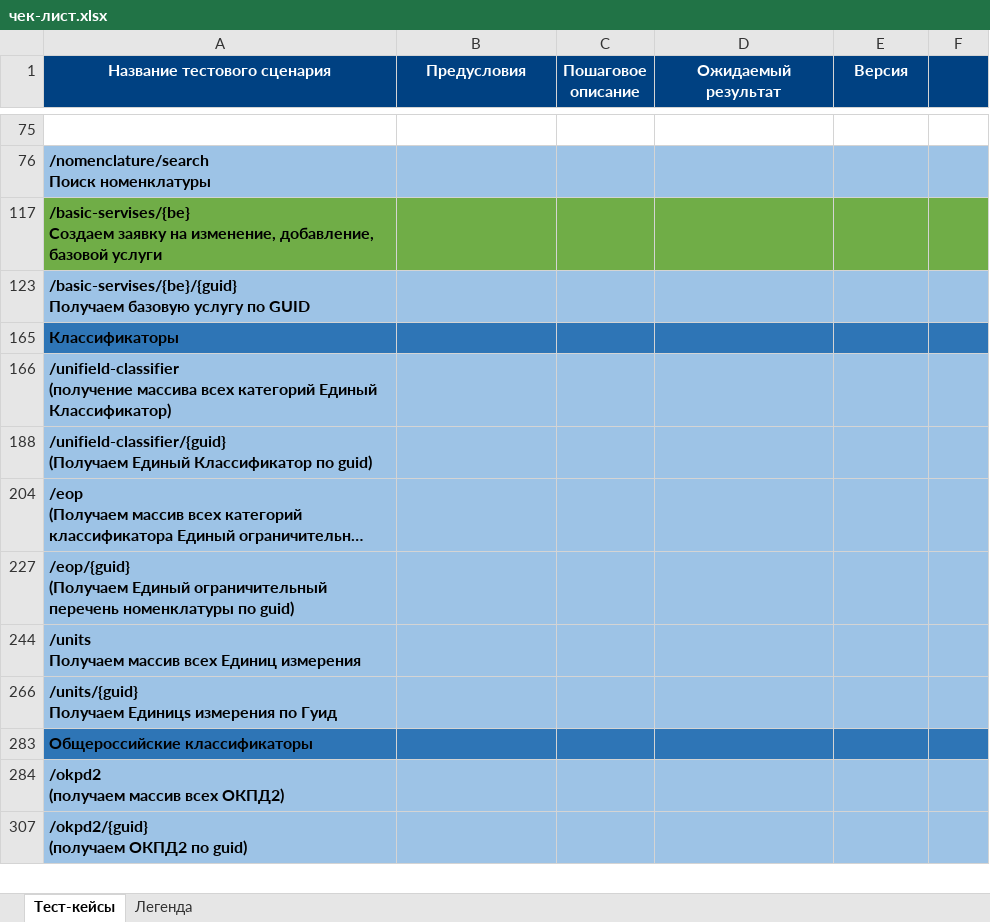
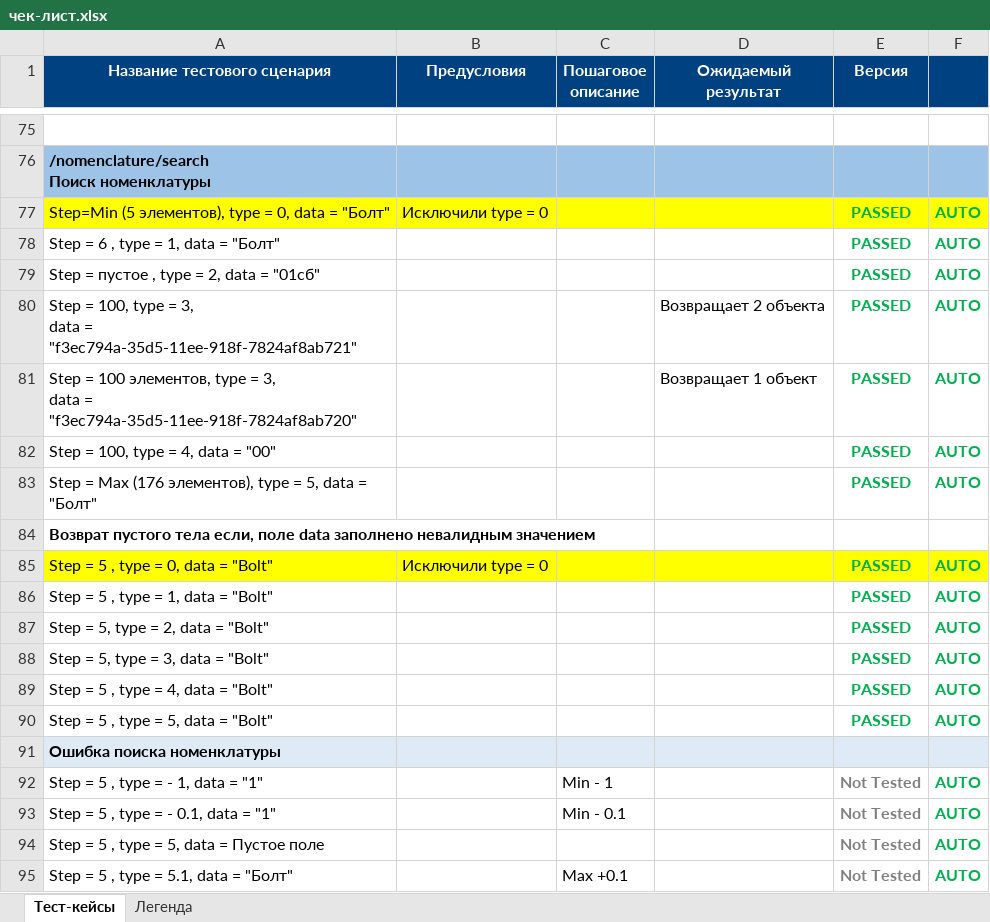
Before and after one commit to MalyshevAV/AutoTest, an Excel workbook: чек-лист.xlsx, sheet Тест-кейсы, drawn as a sheet; only a part is shown, gaps mark what is left out; the shorter side is filled out with more unchanged rows; long unchanged cells end in …; values as stored, in another font and other column widths than the file's, no borders; ↵ is a line break in a cell; the diff covers the shown part only; the diff names each change by its address in the sheet, - before the commit and + after, or states it on an @@ line.

```diff
--- a/чек-лист.xlsx (sheet Тест-кейсы)
+++ b/чек-лист.xlsx (sheet Тест-кейсы)
@@ row 77 unhidden: Step=Min (5 элементов), type = 0, data = "Болт" | Исключили type = 0 |  |  | PASSED | AUTO @@
@@ row 78 unhidden: Step = 6 , type = 1, data = "Болт" |  |  |  | PASSED | AUTO @@
@@ row 79 unhidden: Step = пустое , type = 2, data = "01сб" |  |  |  | PASSED | AUTO @@
@@ row 80 unhidden: Step = 100, type = 3, ↵ data = "f3ec794a-35d5-11ee-918f-7824af8ab721" |  |  | Возвращает 2 объекта | PASSED | AUTO @@
@@ row 81 unhidden: Step = 100 элементов, type = 3, ↵ data = "f3ec794a-35d5-11ee-918f-7824af8ab720" |  |  | Возвращает 1 объект | PASSED | AUTO @@
@@ row 82 unhidden: Step = 100, type = 4, data = "00" |  |  |  | PASSED | AUTO @@
@@ row 83 unhidden: Step = Max (176 элементов), type = 5, data = "Болт" |  |  |  | PASSED | AUTO @@
@@ row 84 unhidden: Возврат пустого тела если, поле data заполнено невалидным значением @@
@@ row 85 unhidden: Step = 5 , type = 0, data = "Bolt" | Исключили type = 0 |  |  | PASSED | AUTO @@
@@ row 86 unhidden: Step = 5 , type = 1, data = "Bolt" |  |  |  | PASSED | AUTO @@
@@ row 87 unhidden: Step = 5, type = 2, data = "Bolt" |  |  |  | PASSED | AUTO @@
+row 88: Step = 5, type = 3, data = "Bolt" |  |  |  | PASSED | AUTO
@@ row 89 unhidden: Step = 5 , type = 4, data = "Bolt" |  |  |  | PASSED | AUTO @@
@@ row 90 unhidden: Step = 5 , type = 5, data = "Bolt" |  |  |  | PASSED | AUTO @@
@@ row 91 unhidden: Ошибка поиска номенклатуры @@
@@ row 92 unhidden: Step = 5 , type = - 1, data = "1" |  | Min - 1 |  | Not Tested | AUTO @@
@@ row 93 unhidden: Step = 5 , type = - 0.1, data = "1" |  | Min - 0.1 |  | Not Tested | AUTO @@
@@ row 94 unhidden: Step = 5 , type = 5, data = Пустое поле |  |  |  | Not Tested | AUTO @@
@@ row 95 unhidden: Step = 5 , type = 5.1, data = "Болт" |  | Мах +0.1 |  | Not Tested | AUTO @@
```
Also changed, not shown: 39 added rows and 34 hidden or unhidden rows elsewhere in this sheet, hidden cells, 6 other files.
